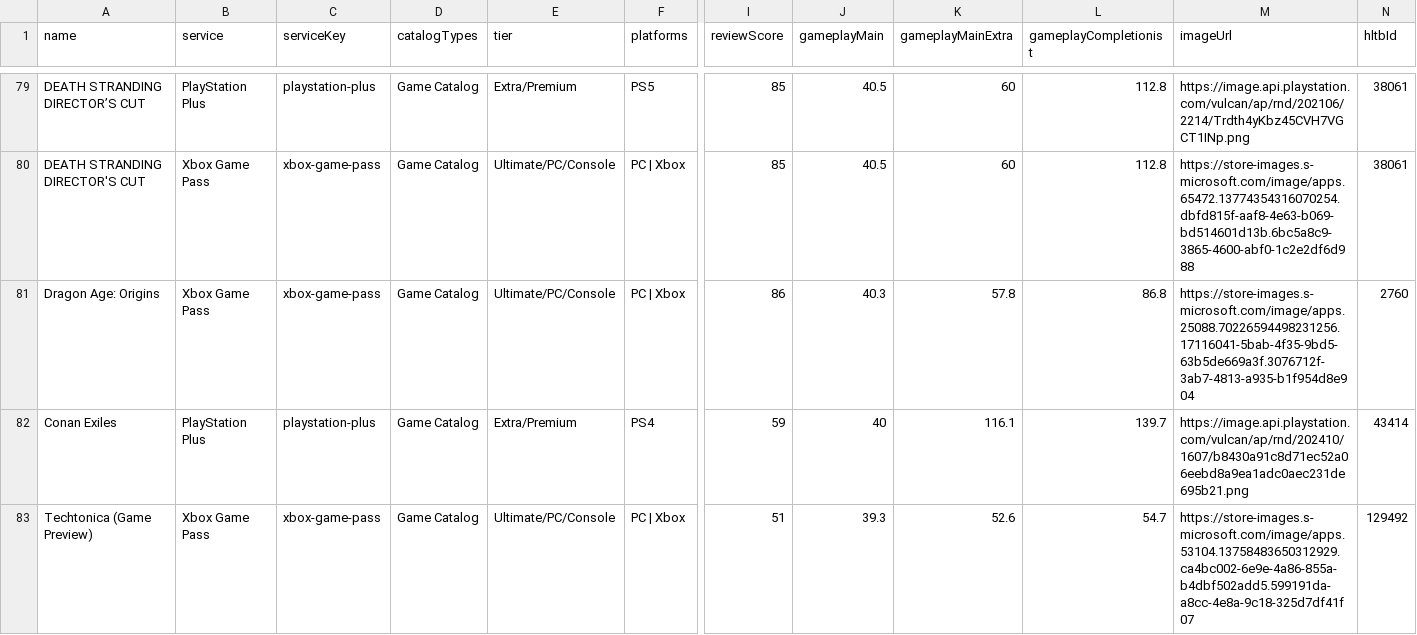
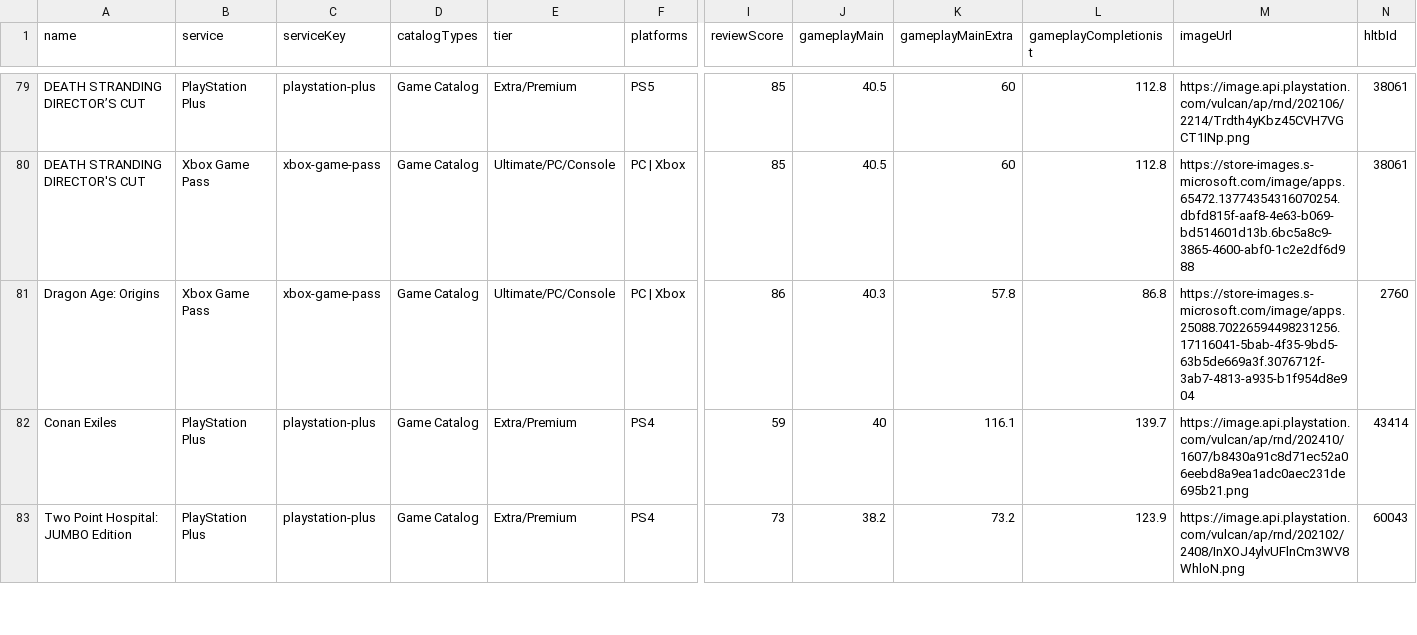
Before and after one commit to Xatpy/HowLongToBeatGamePass, a CSV file: data/list.csv, drawn as a sheet; only a part is shown, gaps mark what is left out; the shorter side is filled out with more unchanged rows; rows hold the shown columns only; the diff covers the shown part only; the diff names each change by its address in the sheet, - before the commit and + after, or states it on an @@ line.

```diff
--- a/data/list.csv
+++ b/data/list.csv
-row 83: Techtonica (Game Preview) | Xbox Game Pass | xbox-game-pass | Game Catalog | Ultimate/PC/Console | PC | Xbox | 51 | 39.3 | 52.6 | 54.7 | https://store-images.s-microsoft.com/image/apps.53104.13758483650312929.ca4bc002-6e9e-4a86-855a-b4dbf502add5.599191da-a8cc-4e8a-9c18-325d7df41f07 | 129492
```
Also changed, not shown: 7 removed rows and 2 edited cells elsewhere in this file, 3 other files.
